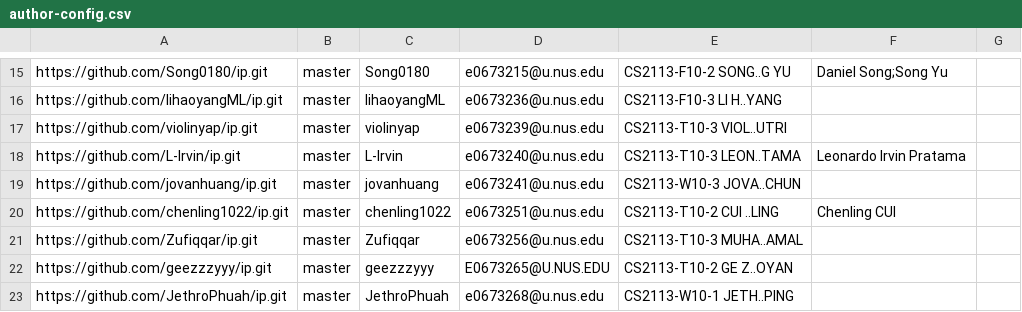
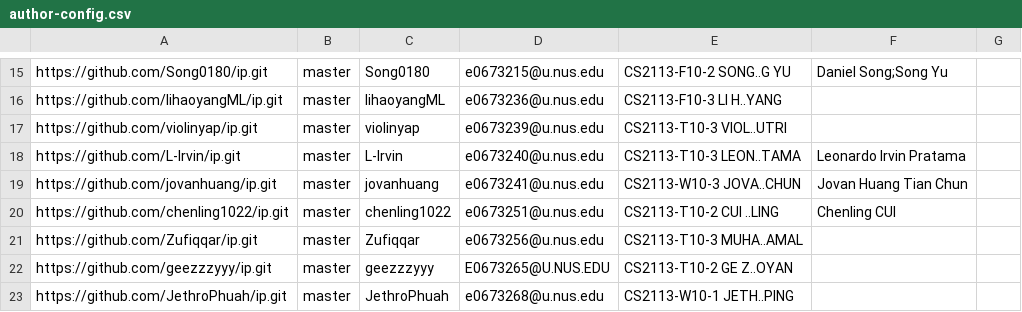
Before and after one commit to nus-cs2113-AY2021S2/ip-dashboard, a CSV file: configs/author-config.csv, drawn as a sheet; only a part is shown, gaps mark what is left out.

Commit message:
Update configs

```diff
--- a/configs/author-config.csv
+++ b/configs/author-config.csv
@@ -18,3 +18,3 @@ https://github.com/violinyap/ip.git,master,violinyap,e0673239@u.nus.edu,CS2113-T
 https://github.com/L-Irvin/ip.git,master,L-Irvin,e0673240@u.nus.edu,CS2113-T10-3 LEON..TAMA,Leonardo Irvin Pratama,
-https://github.com/jovanhuang/ip.git,master,jovanhuang,e0673241@u.nus.edu,CS2113-W10-3 JOVA..CHUN,,
+https://github.com/jovanhuang/ip.git,master,jovanhuang,e0673241@u.nus.edu,CS2113-W10-3 JOVA..CHUN,Jovan Huang Tian Chun,
 https://github.com/chenling1022/ip.git,master,chenling1022,e0673251@u.nus.edu,CS2113-T10-2 CUI ..LING,Chenling CUI,
```
